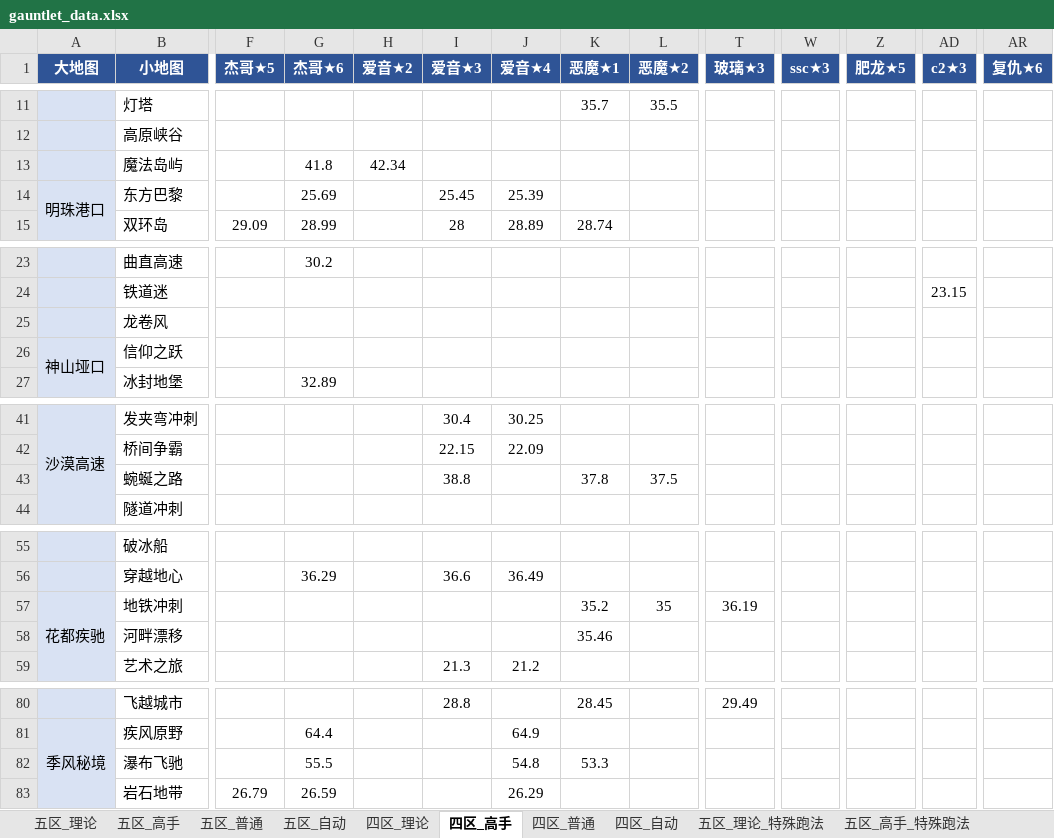
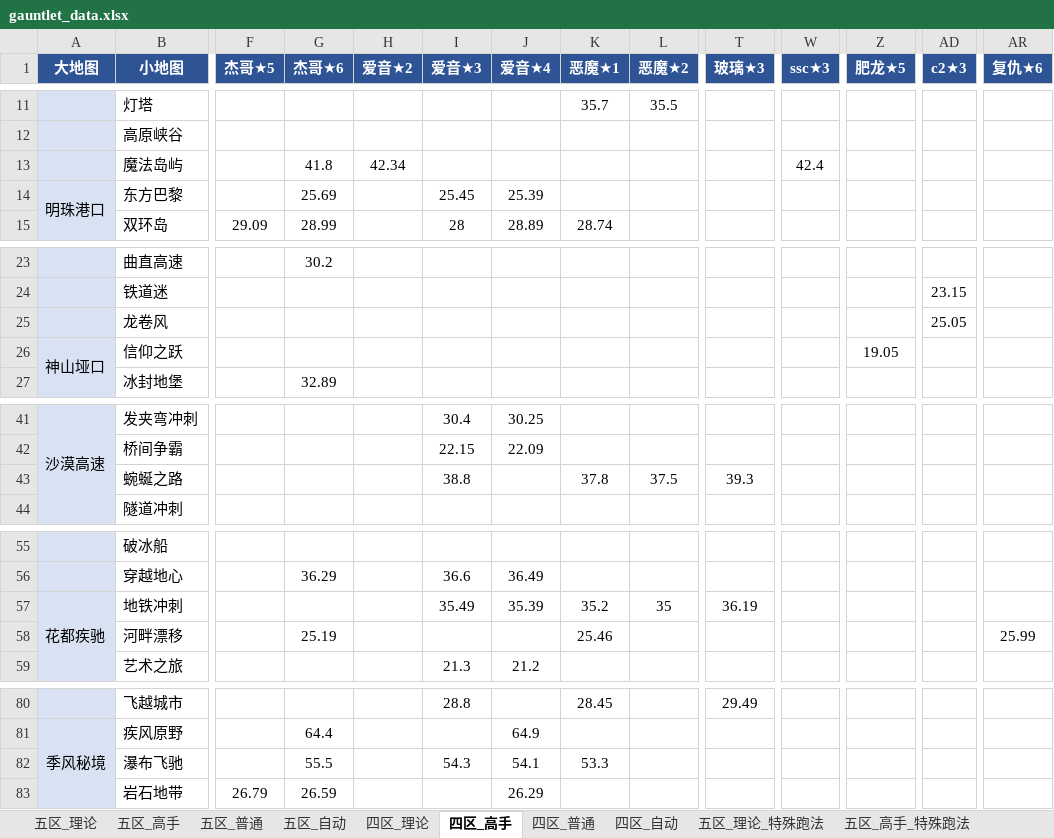
Before and after one commit to Testiphi/MutualExclusionAllocator, an Excel workbook: gauntlet_data.xlsx, sheet 四区_高手, drawn as a sheet; only a part is shown, gaps mark what is left out; values as stored, in another font and other column widths than the file's, no borders; the diff covers the shown part only; the diff names each change by its address in the sheet, - before the commit and + after, or states it on an @@ line.

```diff
--- a/gauntlet_data.xlsx (sheet 四区_高手)
+++ b/gauntlet_data.xlsx (sheet 四区_高手)
-W13 (ssc★3): (empty)
+W13 (ssc★3): 42.4
-AD25 (c2★3): (empty)
+AD25 (c2★3): 25.05
-Z26 (肥龙★5): (empty)
+Z26 (肥龙★5): 19.05
-T43 (玻璃★3): (empty)
+T43 (玻璃★3): 39.3
-I57 (爱音★3): (empty)
+I57 (爱音★3): 35.49
-J57 (爱音★4): (empty)
+J57 (爱音★4): 35.39
-G58 (杰哥★6): (empty)
+G58 (杰哥★6): 25.19
-K58 (恶魔★1): 35.46
+K58 (恶魔★1): 25.46
-AR58 (复仇★6): (empty)
+AR58 (复仇★6): 25.99
-I82 (爱音★3): (empty)
+I82 (爱音★3): 54.3
-J82 (爱音★4): 54.8
+J82 (爱音★4): 54.1
```
Also changed, not shown: 1 edited cell elsewhere in this sheet, sheet 四区_普通, sheet 五区_高手, sheet 五区_普通, 1 other file.
